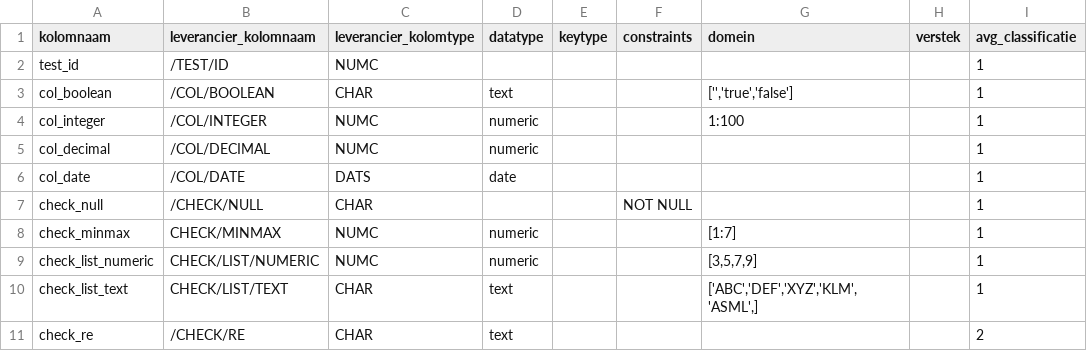
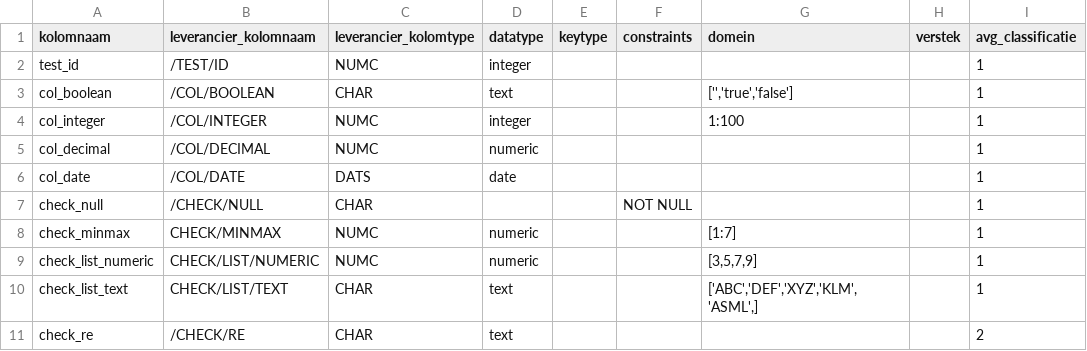
Before and after one commit to MinBZK/DiDo, a CSV file: test_project/root/schemas/dido_test/Bronanalyse_dido_test.schema.csv, drawn as a sheet; only a part is shown; the diff names each change by its address in the sheet, - before the commit and + after, or states it on an @@ line.

Commit message:
Data type checks improved

```diff
--- a/test_project/root/schemas/dido_test/Bronanalyse_dido_test.schema.csv
+++ b/test_project/root/schemas/dido_test/Bronanalyse_dido_test.schema.csv
-D2 (datatype): (empty)
+D2 (datatype): integer
-D4 (datatype): numeric
+D4 (datatype): integer
```
Also changed, not shown: test_project/root/schemas/dido_test/Bronanalyse_dido_test.meta.csv, 27 other files.
